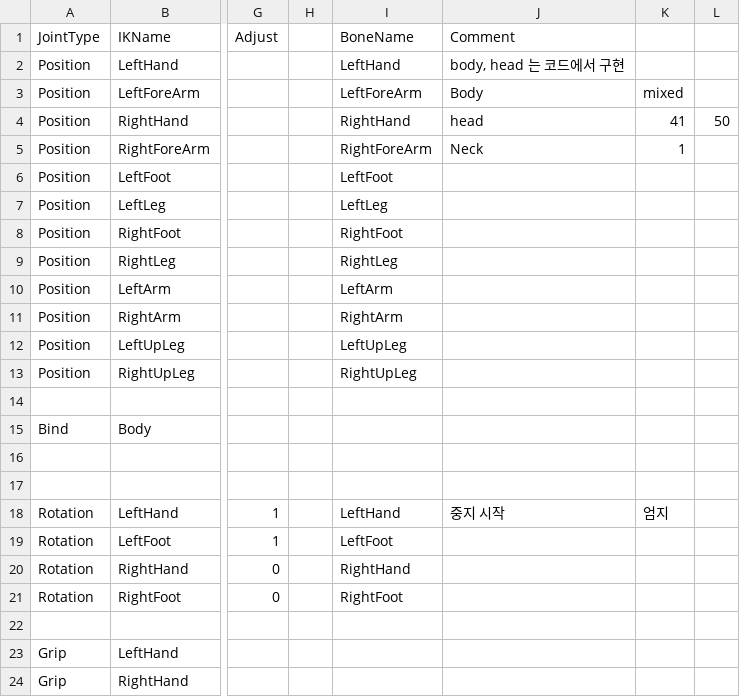
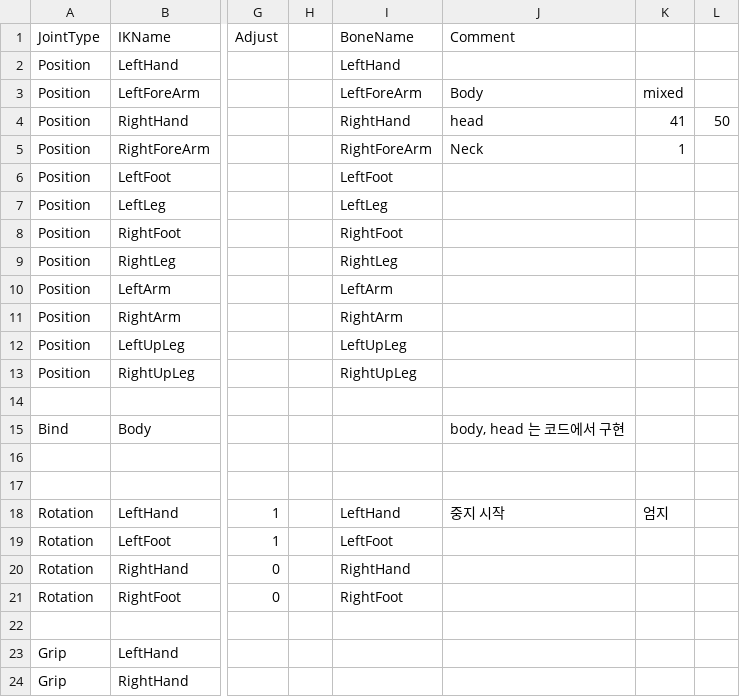
Before and after one commit to MyMaida/unity_project, a CSV file: Timer test/Assets/Resources/joints.csv, drawn as a sheet; only a part is shown, gaps mark what is left out; the diff names each change by its address in the sheet, - before the commit and + after, or states it on an @@ line.

```diff
--- a/Timer test/Assets/Resources/joints.csv
+++ b/Timer test/Assets/Resources/joints.csv
-J2 (Comment): body, head 는 코드에서 구현
+J2 (Comment): (empty)
-J15 (Comment): (empty)
+J15 (Comment): body, head 는 코드에서 구현
```
Also changed, not shown: 22 other files.
